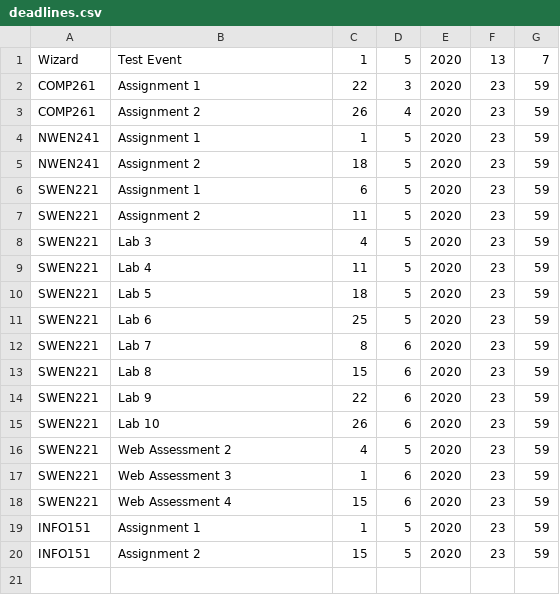
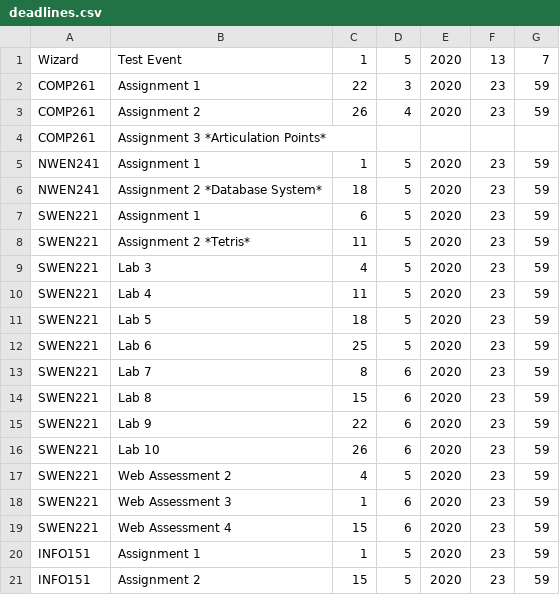
Before and after one commit to itisrazza/coronabot, a CSV file: data/deadlines.csv, drawn as a sheet.

Commit message:
I'll stop spamming for the weekend xd

```diff
--- a/data/deadlines.csv
+++ b/data/deadlines.csv
@@ -3,6 +3,7 @@ COMP261,Assignment 1,22,3,2020,23,59
 COMP261,Assignment 2,26,4,2020,23,59
+COMP261,Assignment 3 *Articulation Points*,,,,,
 NWEN241,Assignment 1,1,5,2020,23,59
-NWEN241,Assignment 2,18,5,2020,23,59
+NWEN241,Assignment 2 *Database System*,18,5,2020,23,59
 SWEN221,Assignment 1,6,5,2020,23,59
-SWEN221,Assignment 2,11,5,2020,23,59
+SWEN221,Assignment 2 *Tetris*,11,5,2020,23,59
 SWEN221,Lab 3,4,5,2020,23,59
```
